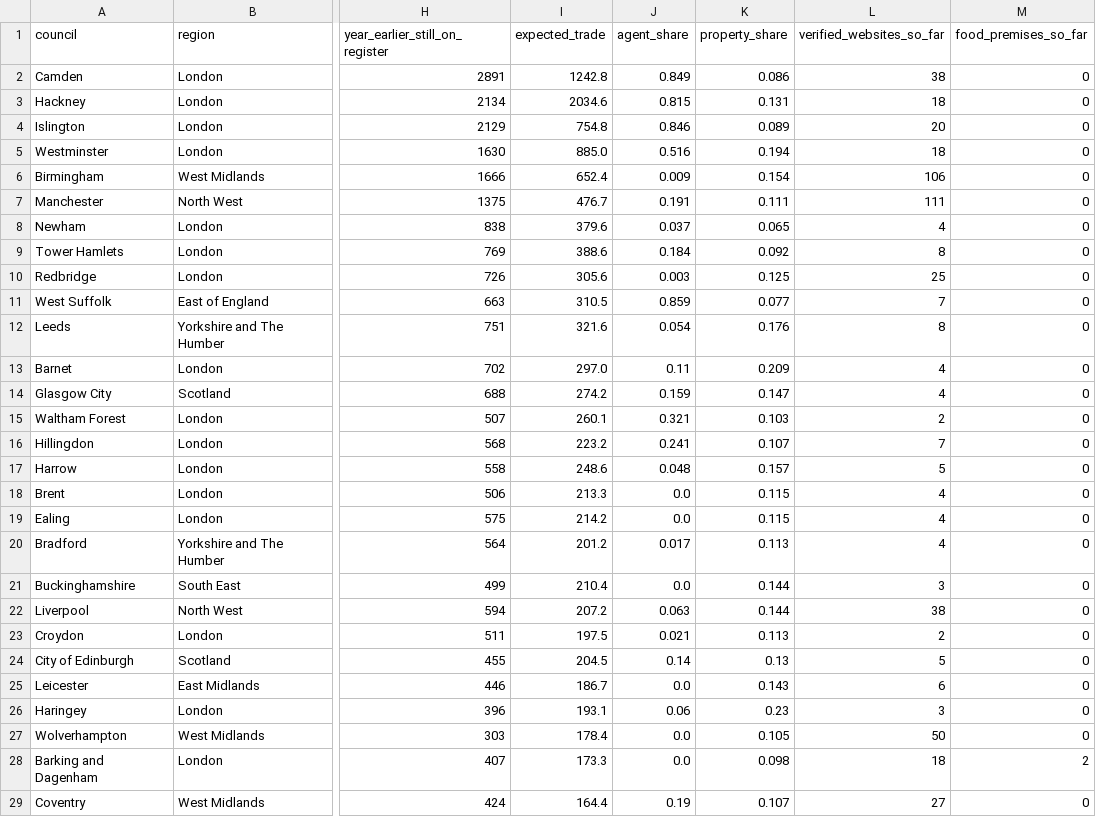
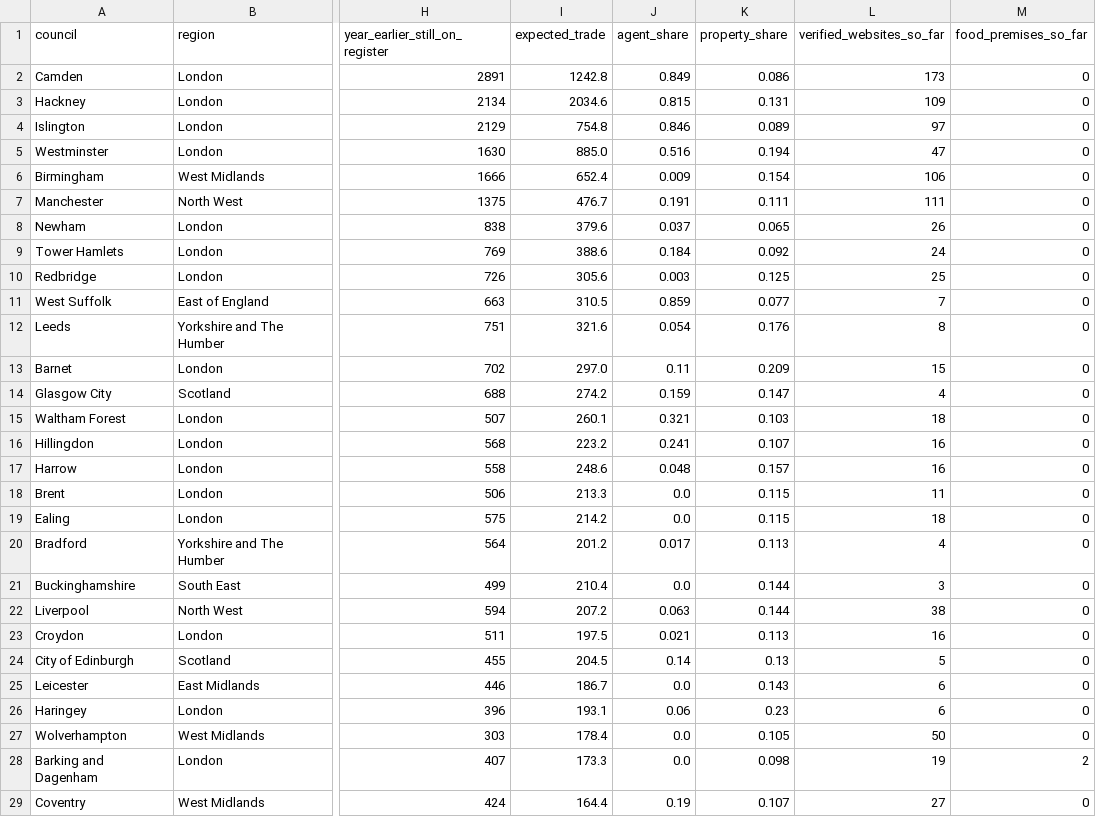
Before and after one commit to Mval1984/salenovo-open-data, a CSV file: index/2026-07/councils.csv, drawn as a sheet; only a part is shown, gaps mark what is left out; the diff covers the shown part only; the diff names each change by its address in the sheet, - before the commit and + after, or states it on an @@ line.

Commit message:
Data as published on salenovo.com, 16 October 2026

```diff
--- a/index/2026-07/councils.csv
+++ b/index/2026-07/councils.csv
-L2 (verified_websites_so_far): 38
+L2 (verified_websites_so_far): 173
-L3 (verified_websites_so_far): 18
+L3 (verified_websites_so_far): 109
-L4 (verified_websites_so_far): 20
+L4 (verified_websites_so_far): 97
-L5 (verified_websites_so_far): 18
+L5 (verified_websites_so_far): 47
-L8 (verified_websites_so_far): 4
+L8 (verified_websites_so_far): 26
-L9 (verified_websites_so_far): 8
+L9 (verified_websites_so_far): 24
-L13 (verified_websites_so_far): 4
+L13 (verified_websites_so_far): 15
-L15 (verified_websites_so_far): 2
+L15 (verified_websites_so_far): 18
-L16 (verified_websites_so_far): 7
+L16 (verified_websites_so_far): 16
-L17 (verified_websites_so_far): 5
+L17 (verified_websites_so_far): 16
-L18 (verified_websites_so_far): 4
+L18 (verified_websites_so_far): 11
-L19 (verified_websites_so_far): 4
+L19 (verified_websites_so_far): 18
-L23 (verified_websites_so_far): 2
+L23 (verified_websites_so_far): 16
-L26 (verified_websites_so_far): 3
+L26 (verified_websites_so_far): 6
-L28 (verified_websites_so_far): 18
+L28 (verified_websites_so_far): 19
```
Also changed, not shown: 14 edited cells elsewhere in this file, index/2026-06/councils.csv, index/2026-06/regions.csv, 6 other files.
